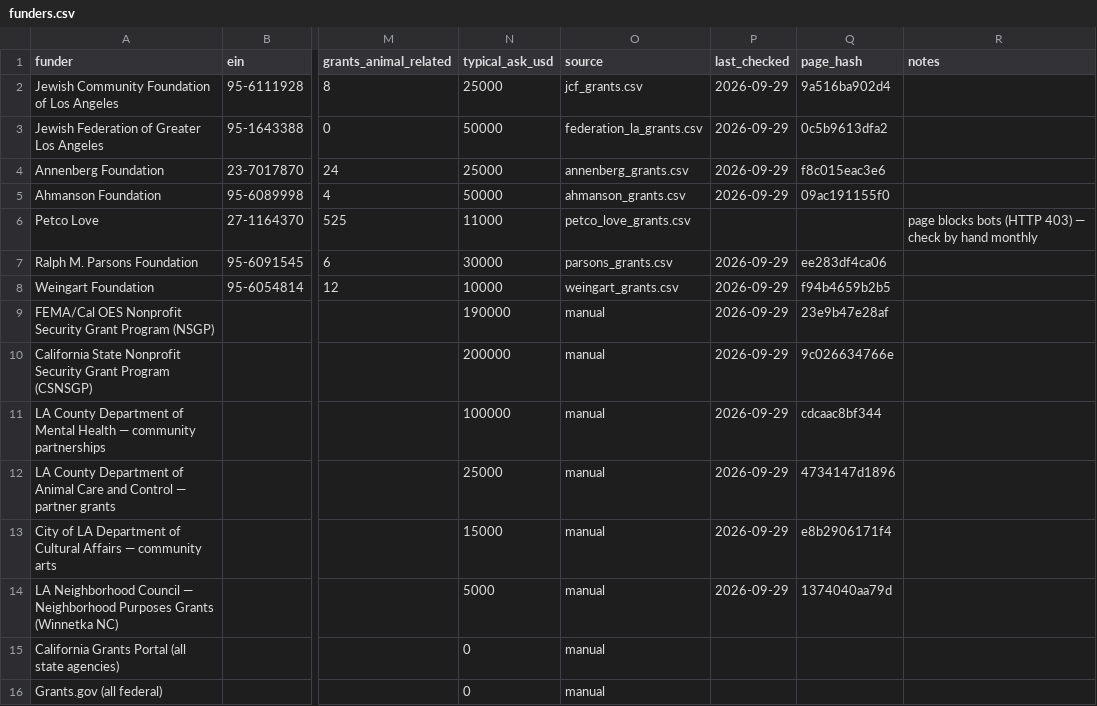
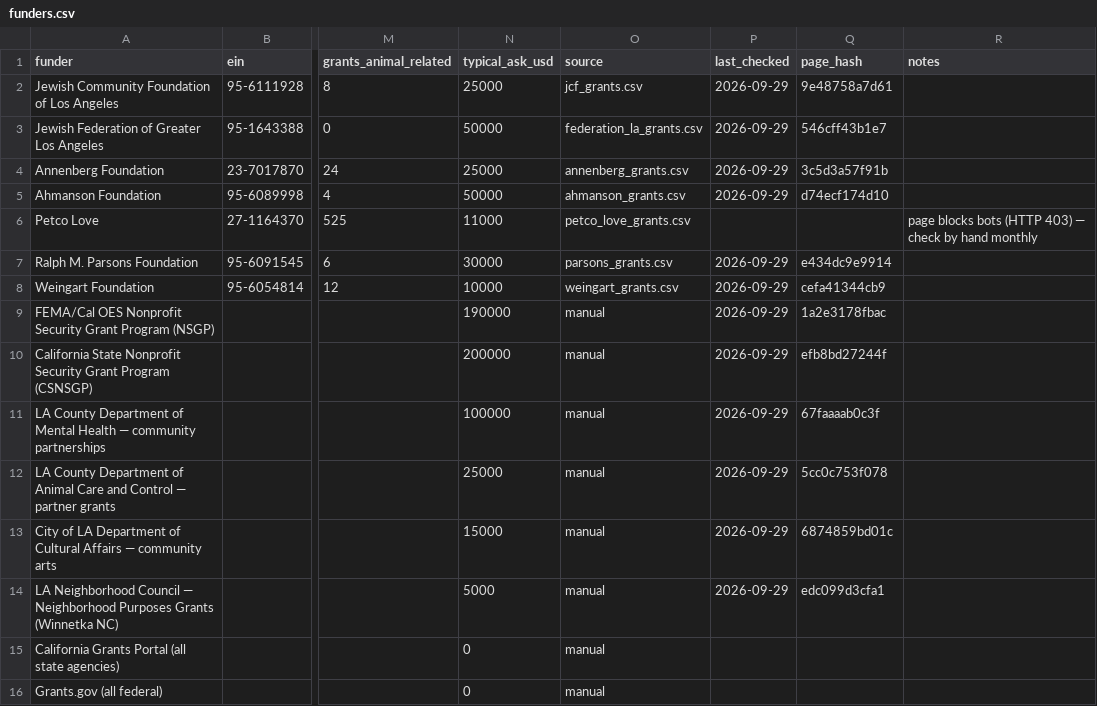
Before and after one commit to monkemoney/pizzabot, a CSV file: docs/ops/tools/grants/funders.csv, drawn as a sheet; only a part is shown, gaps mark what is left out; the diff names each change by its address in the sheet, - before the commit and + after, or states it on an @@ line.

```diff
--- a/docs/ops/tools/grants/funders.csv
+++ b/docs/ops/tools/grants/funders.csv
-Q2 (page_hash): 9a516ba902d4
+Q2 (page_hash): 9e48758a7d61
-Q3 (page_hash): 0c5b9613dfa2
+Q3 (page_hash): 546cff43b1e7
-Q4 (page_hash): f8c015eac3e6
+Q4 (page_hash): 3c5d3a57f91b
-Q5 (page_hash): 09ac191155f0
+Q5 (page_hash): d74ecf174d10
-Q7 (page_hash): ee283df4ca06
+Q7 (page_hash): e434dc9e9914
-Q8 (page_hash): f94b4659b2b5
+Q8 (page_hash): cefa41344cb9
-Q9 (page_hash): 23e9b47e28af
+Q9 (page_hash): 1a2e3178fbac
-Q10 (page_hash): 9c026634766e
+Q10 (page_hash): efb8bd27244f
-Q11 (page_hash): cdcaac8bf344
+Q11 (page_hash): 67faaaab0c3f
-Q12 (page_hash): 4734147d1896
+Q12 (page_hash): 5cc0c753f078
-Q13 (page_hash): e8b2906171f4
+Q13 (page_hash): 6874859bd01c
-Q14 (page_hash): 1374040aa79d
+Q14 (page_hash): edc099d3cfa1
```
Also changed, not shown: 3 other files.
